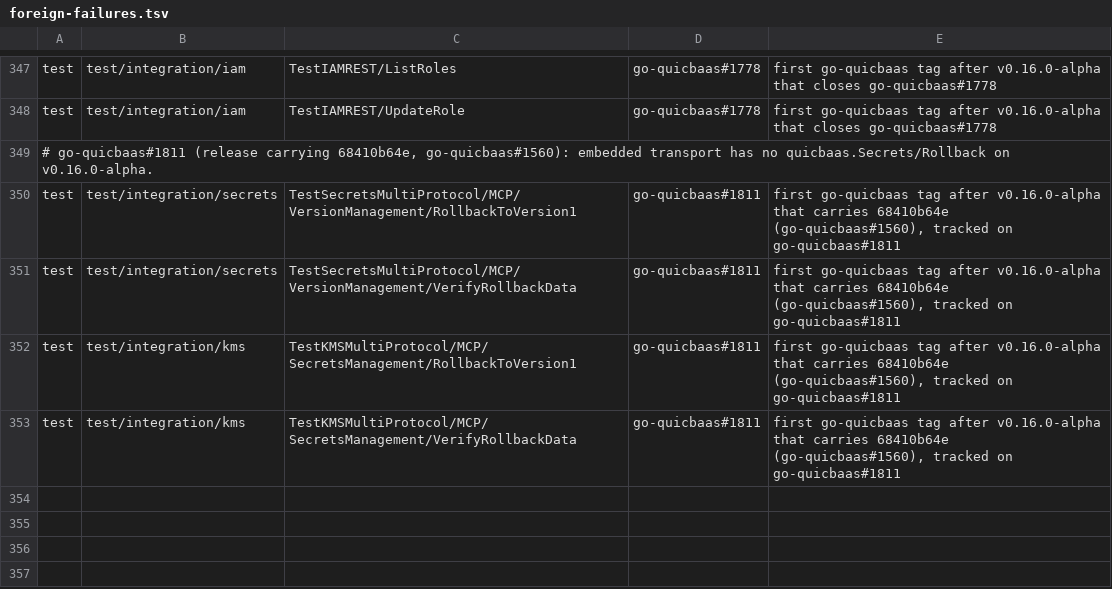
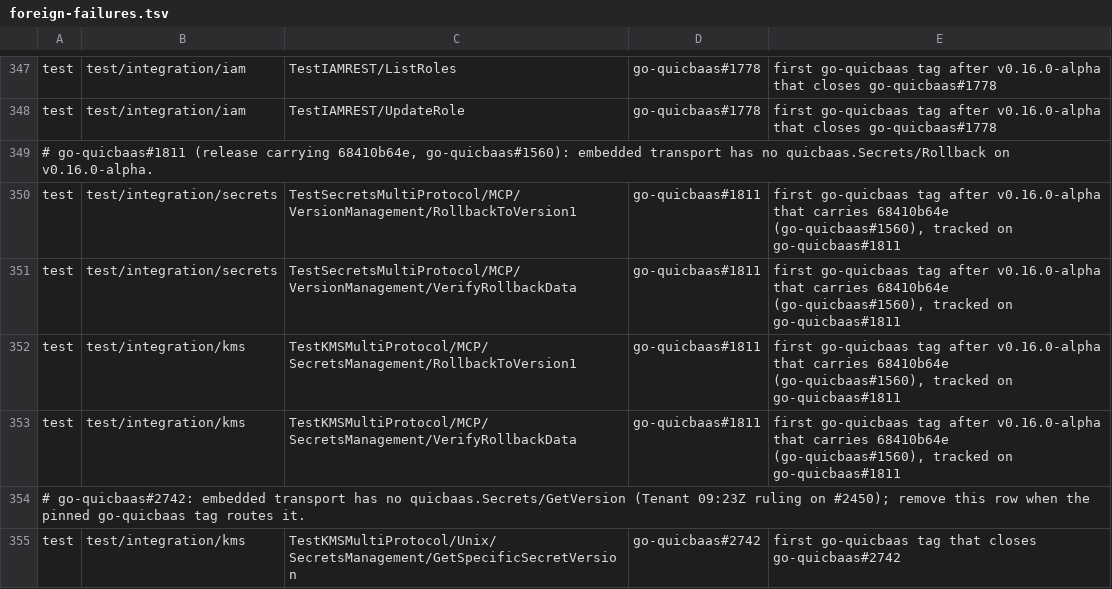
Before and after one commit to jeremyhahn/go-trusted-platform, a TSV file: .github/foreign-failures.tsv, drawn as a sheet; only a part is shown, gaps mark what is left out.

```diff
--- a/.github/foreign-failures.tsv
+++ b/.github/foreign-failures.tsv
@@ -353 +353,3 @@ test	test/integration/kms	TestKMSMultiProtocol/MCP/SecretsManagement/RollbackToV
 test	test/integration/kms	TestKMSMultiProtocol/MCP/SecretsManagement/VerifyRollbackData	go-quicbaas#1811	first go-quicbaas tag after v0.16.0-alpha that carries 68410b64e (go-quicbaas#1560), tracked on go-quicbaas#1811
+# go-quicbaas#2742: embedded transport has no quicbaas.Secrets/GetVersion (Tenant 09:23Z ruling on #2450); remove this row when the pinned go-quicbaas tag routes it.
+test	test/integration/kms	TestKMSMultiProtocol/Unix/SecretsManagement/GetSpecificSecretVersion	go-quicbaas#2742	first go-quicbaas tag that closes go-quicbaas#2742
```
